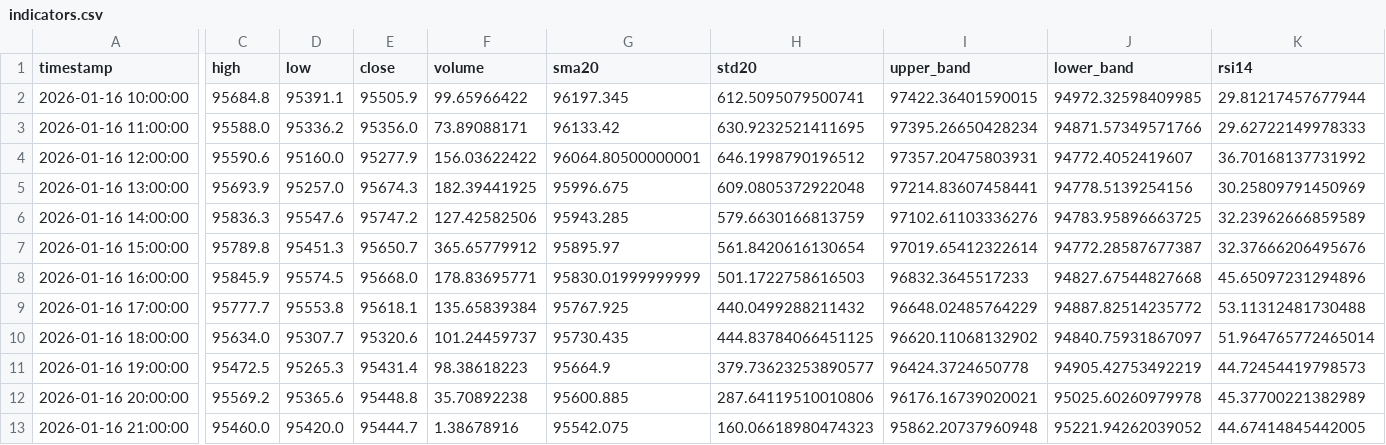
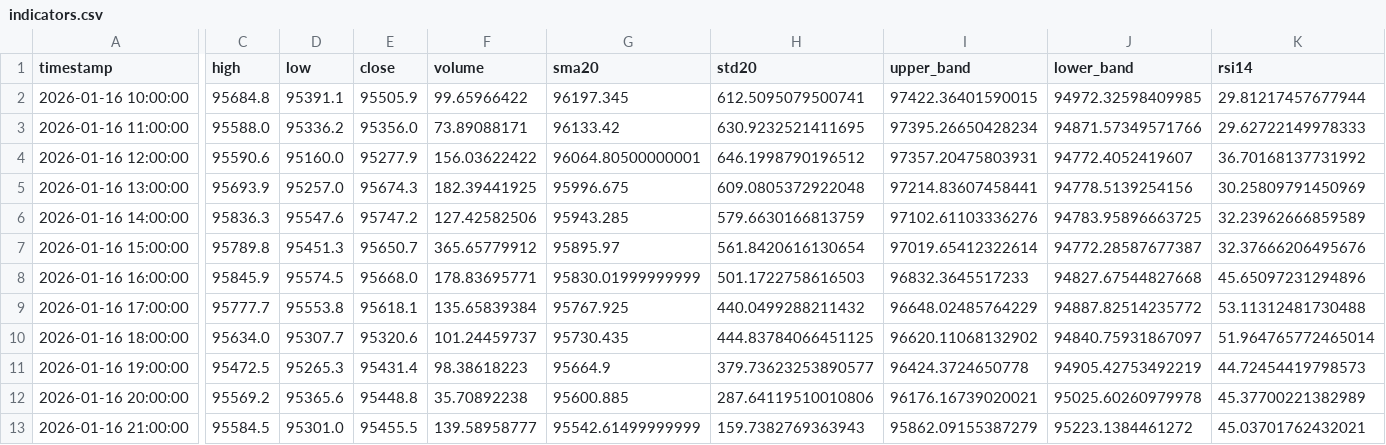
Before and after one commit to ha0zh/btc-db-v3, a CSV file: backtest_results/indicators.csv, drawn as a sheet; only a part is shown, gaps mark what is left out; the diff covers the shown part only; the diff names each change by its address in the sheet, - before the commit and + after, or states it on an @@ line.

```diff
--- a/backtest_results/indicators.csv
+++ b/backtest_results/indicators.csv
-C13 (high): 95460.0
+C13 (high): 95584.5
-D13 (low): 95420.0
+D13 (low): 95301.0
-E13 (close): 95444.7
+E13 (close): 95455.5
-F13 (volume): 1.38678916
+F13 (volume): 139.58958777
-G13 (sma20): 95542.075
+G13 (sma20): 95542.61499999999
-H13 (std20): 160.06618980474323
+H13 (std20): 159.7382769363943
-I13 (upper_band): 95862.20737960948
+I13 (upper_band): 95862.09155387279
-J13 (lower_band): 95221.94262039052
+J13 (lower_band): 95223.1384461272
-K13 (rsi14): 44.67414845442005
+K13 (rsi14): 45.03701762432021
```
Also changed, not shown: 1 edited cell elsewhere in this file, backtest_results/conditions.csv, 3 other files.
